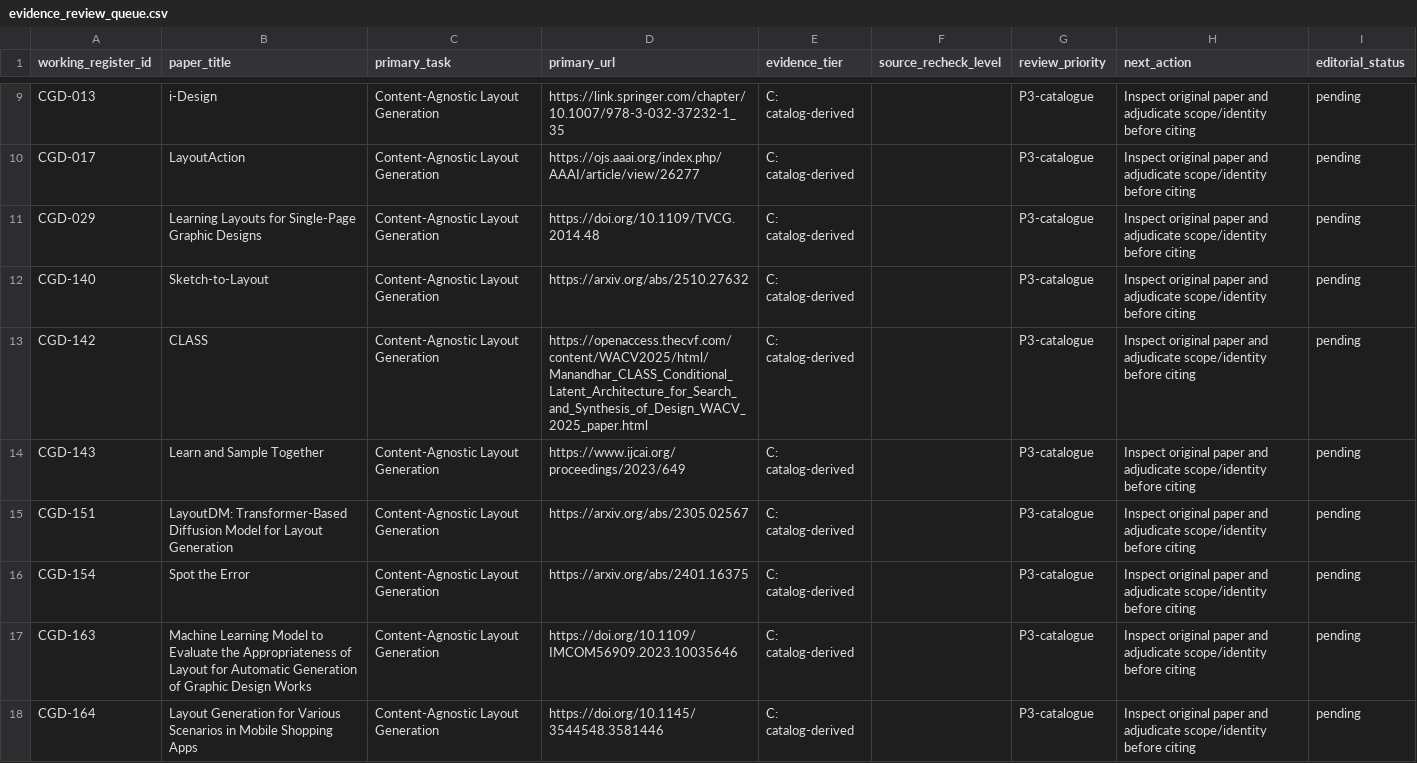
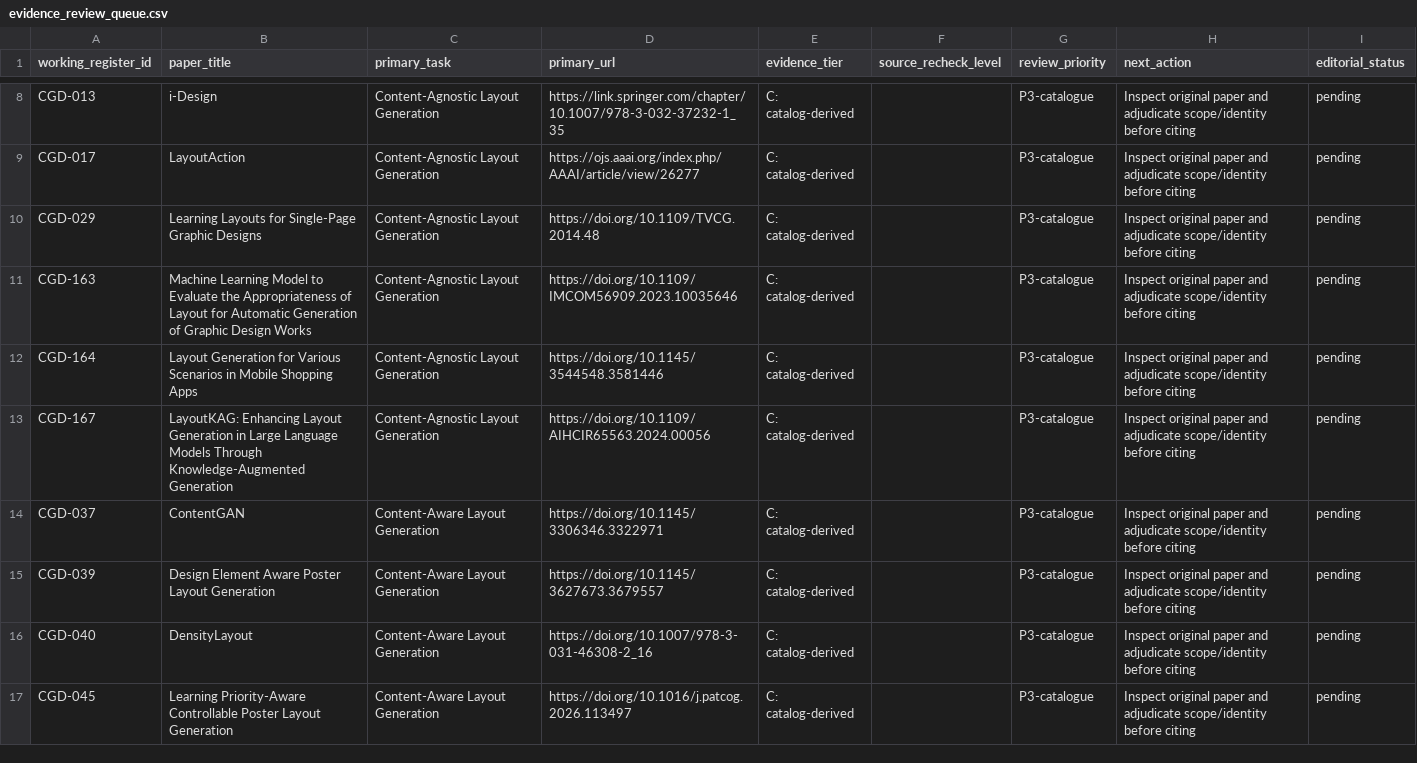
Before and after one commit to creative-graphic-design/awesome-creative-graphic-design-generation, a CSV file: paper/evidence_review_queue.csv, drawn as a sheet; only a part is shown, gaps mark what is left out; the shorter side is filled out with more unchanged rows; the diff covers the shown part only; the diff names each change by its address in the sheet, - before the commit and + after, or states it on an @@ line.

Commit message:
paper: reconcile 11 P3 source identities and repair catalogue aliases in one batch

```diff
--- a/paper/evidence_review_queue.csv
+++ b/paper/evidence_review_queue.csv
-row 12: CGD-140 | Sketch-to-Layout | Content-Agnostic Layout Generation | https://arxiv.org/abs/2510.27632 | C: catalog-derived |  | P3-catalogue | Inspect original paper and adjudicate scope/identity before citing | pending
-row 13: CGD-142 | CLASS | Content-Agnostic Layout Generation | https://openaccess.thecvf.com/content/WACV2025/html/Manandhar_CLASS_Conditional_Latent_Architecture_for_Search_and_Synthesis_of_Design_WACV_2025_paper.html | C: catalog-derived |  | P3-catalogue | Inspect original paper and adjudicate scope/identity before citing | pending
-row 14: CGD-143 | Learn and Sample Together | Content-Agnostic Layout Generation | https://www.ijcai.org/proceedings/2023/649 | C: catalog-derived |  | P3-catalogue | Inspect original paper and adjudicate scope/identity before citing | pending
-row 15: CGD-151 | LayoutDM: Transformer-Based Diffusion Model for Layout Generation | Content-Agnostic Layout Generation | https://arxiv.org/abs/2305.02567 | C: catalog-derived |  | P3-catalogue | Inspect original paper and adjudicate scope/identity before citing | pending
-row 16: CGD-154 | Spot the Error | Content-Agnostic Layout Generation | https://arxiv.org/abs/2401.16375 | C: catalog-derived |  | P3-catalogue | Inspect original paper and adjudicate scope/identity before citing | pending
```
Also changed, not shown: 6 removed rows elsewhere in this file, paper/catalog_citation_crosswalk.csv, paper/evidence_register_225_crosswalk.csv, 5 other files.
